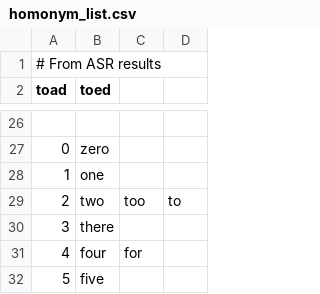
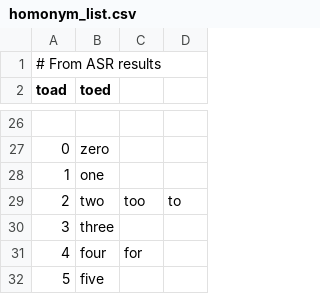
Before and after one commit to MalcolmSlaney/SpeechInNoise, a CSV file: homonym_list.csv, drawn as a sheet; only a part is shown, gaps mark what is left out; the diff names each change by its address in the sheet, - before the commit and + after, or states it on an @@ line.

Commit message:
Fix typo 3/three

```diff
--- a/homonym_list.csv
+++ b/homonym_list.csv
-B30 (toed): there
+B30 (toed): three
```
